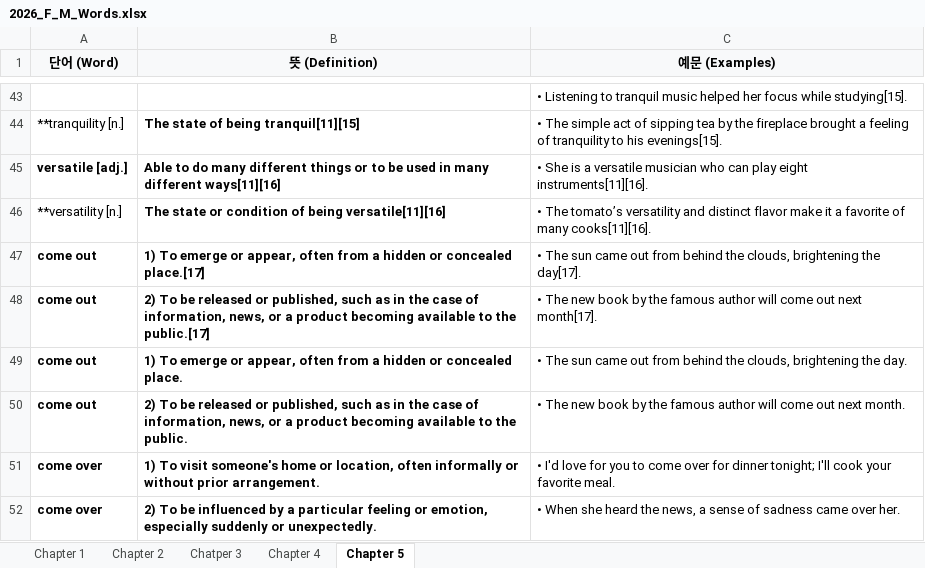
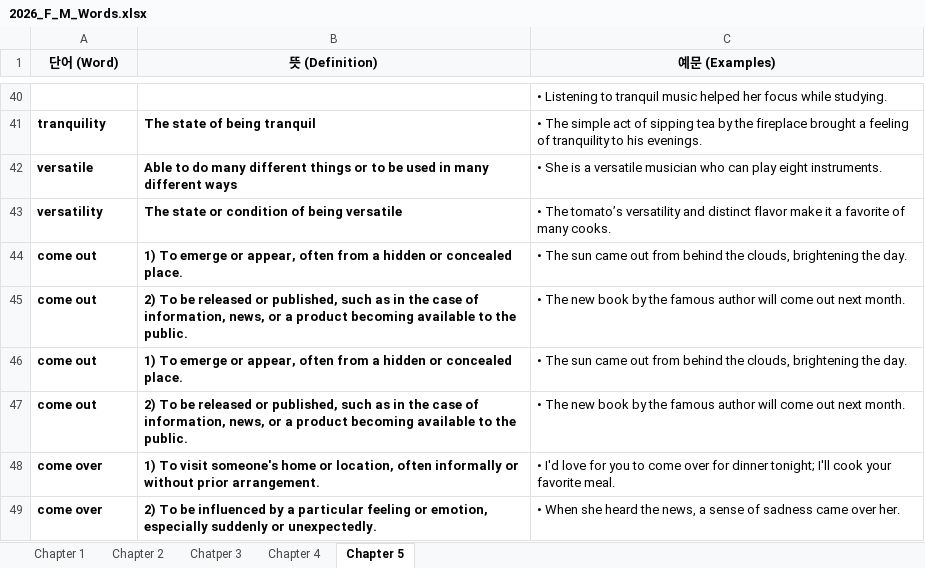
Before and after one commit to Icy-Breath/word-tester, an Excel workbook: data/2026_F_M_Words.xlsx, sheet Chapter 5, drawn as a sheet; only a part is shown, gaps mark what is left out; values as stored, in another font and other column widths than the file's, no borders; addresses are those after the commit; the diff covers the shown part only; the diff names each change by its address in the sheet, - before the commit and + after, or states it on an @@ line.

Commit message:
Remove unnecessary characters

```diff
--- a/data/2026_F_M_Words.xlsx (sheet Chapter 5)
+++ b/data/2026_F_M_Words.xlsx (sheet Chapter 5)
-C40 (예문 (Examples)): …focus while studying[15].
+C40 (예문 (Examples)): …focus while studying.
-A41 (단어 (Word)): **tranquility [n.]
+A41 (단어 (Word)): tranquility
-A41 bold: off
+A41 bold: on
-B41 (뜻 (Definition)): The state of being tranquil[11][15]
+B41 (뜻 (Definition)): The state of being tranquil
-C41 (예문 (Examples)): …to his evenings[15].
+C41 (예문 (Examples)): …to his evenings.
-A42 (단어 (Word)): versatile [adj.]
+A42 (단어 (Word)): versatile
-B42 (뜻 (Definition)): …many different ways[11][16]
+B42 (뜻 (Definition)): …many different ways
-C42 (예문 (Examples)): …play eight instruments[11][16].
+C42 (예문 (Examples)): …play eight instruments.
-A43 (단어 (Word)): **versatility [n.]
+A43 (단어 (Word)): versatility
-A43 bold: off
+A43 bold: on
-B43 (뜻 (Definition)): The state or condition of being versatile[11][16]
+B43 (뜻 (Definition)): The state or condition of being versatile
-C43 (예문 (Examples)): …of many cooks[11][16].
+C43 (예문 (Examples)): …of many cooks.
-B44 (뜻 (Definition)): …or concealed place.[17]
+B44 (뜻 (Definition)): …or concealed place.
-C44 (예문 (Examples)): …brightening the day[17].
+C44 (예문 (Examples)): …brightening the day.
-B45 (뜻 (Definition)): …to the public.[17]
+B45 (뜻 (Definition)): …to the public.
-C45 (예문 (Examples)): …out next month[17].
+C45 (예문 (Examples)): …out next month.
```
Also changed, not shown: 2 added rows, 5 removed rows, 75 edited cells, cell formats and merged cells elsewhere in this sheet.
